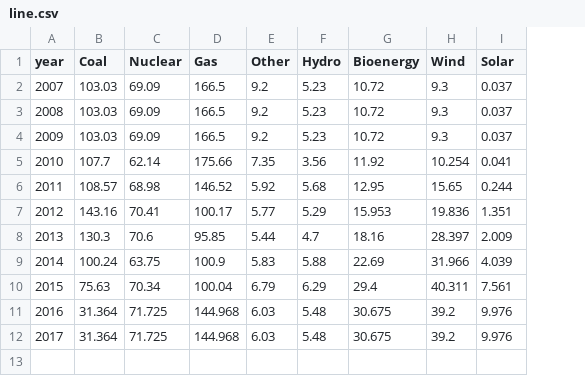
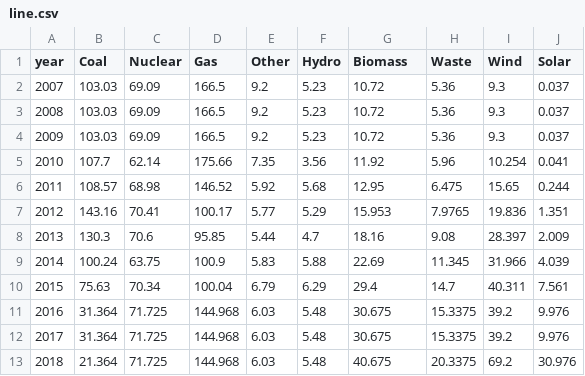
Before and after one commit to carbonbrief/uk-electricity-map, a CSV file: data/line.csv, drawn as a sheet; the diff names each change by its address in the sheet, - before the commit and + after, or states it on an @@ line.

```diff
--- a/data/line.csv
+++ b/data/line.csv
+column H (Waste), rows 2-12: 5.36 | 5.36 | 5.36 | 5.96 | 6.475 | 7.9765 | 9.08 | 11.345 | 14.7 | 15.3375 | 15.3375
-G1: Bioenergy
+G1: Biomass
+row 13: 2018 | 21.364 | 71.725 | 144.968 | 6.03 | 5.48 | 40.675 | 20.3375 | 69.2 | 30.976
```
Also changed, not shown: 1 other file.
